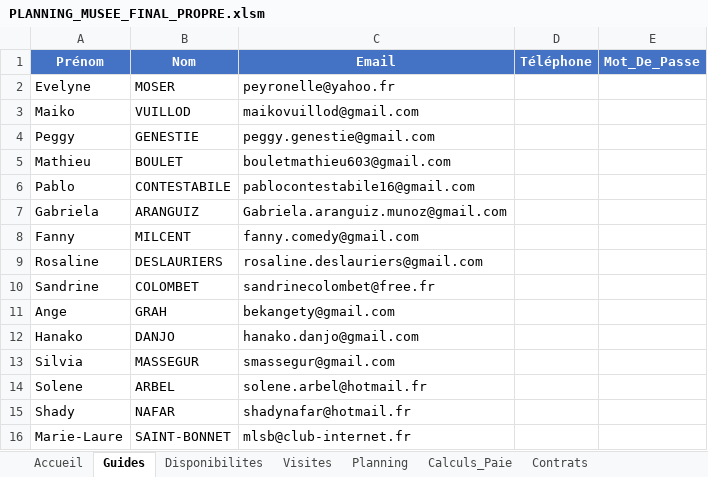
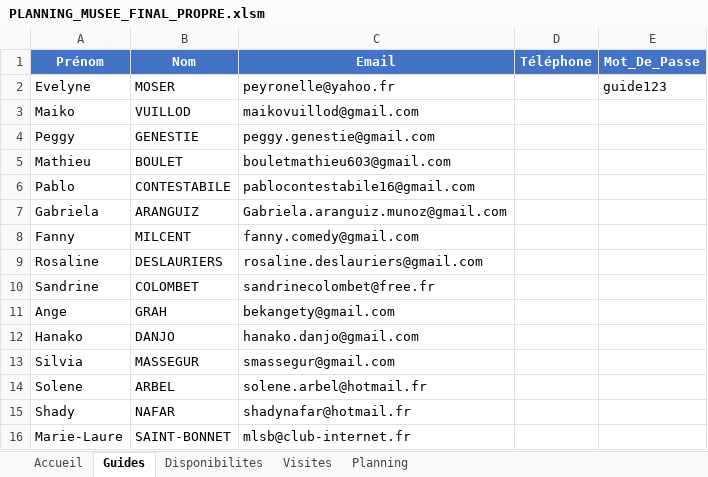
Before and after one commit to OtmaneZ/vba, an Excel workbook: PLANNING_MUSEE_FINAL_PROPRE.xlsm, sheet Guides, drawn as a sheet; values as stored, in another font and other column widths than the file's, no borders; the diff names each change by its address in the sheet, - before the commit and + after, or states it on an @@ line.

Commit message:
✅ Fix: Correction mot de passe guides (colonne E) + Bouton deconnexion fonctionnel
CORRECTIONS CRITIQUES:
- Module_Authentification.bas: Correction lecture mot de passe
  * Ancien: Cells(i, 6) = Colonne F (incorrect)
  * Nouveau: Cells(i, 5) = Colonne E (correct)
  * Les mots de passe guides sont maintenant lus correctement

BOUTON DECONNEXION:
- AfficherInterfaceAdmin(): Ajout bouton [X] Deconnexion Admin
  * Bouton en haut a gauche de la feuille Planning
  * Permet a l'admin de se deconnecter proprement
- SeDeconnecter(): Amelioration fonction deconnexion
  * Supprime bouton admin
  * Masque toutes les feuilles sauf Accueil
  * Reinitialise variables de session
  * Retour page d'accueil securise

SCRIPT VERIFICATION:
- scripts/nettoyer_accents_emojis.py: Script de verification encodage
  * Verifie absence accents et emojis
  * Tous les fichiers VBA valides (14/14)
  * Encodage ASCII compatible garanti

TESTS VALIDES:
✅ Connexion guides avec mot de passe colonne E
✅ Bouton deconnexion admin fonctionnel
✅ Bouton deconnexion guides (deja existant)
✅ Masquage securise des feuilles
✅ Retour page accueil apres deconnexion

```diff
--- a/PLANNING_MUSEE_FINAL_PROPRE.xlsm (sheet Guides)
+++ b/PLANNING_MUSEE_FINAL_PROPRE.xlsm (sheet Guides)
@@ sheet tab hidden: Calculs_Paie @@
@@ sheet tab hidden: Contrats @@
-E2 (Mot_De_Passe): (empty)
+E2 (Mot_De_Passe): guide123
```
Also changed, not shown: sheet Accueil, other sheet tabs, 14 other files.
